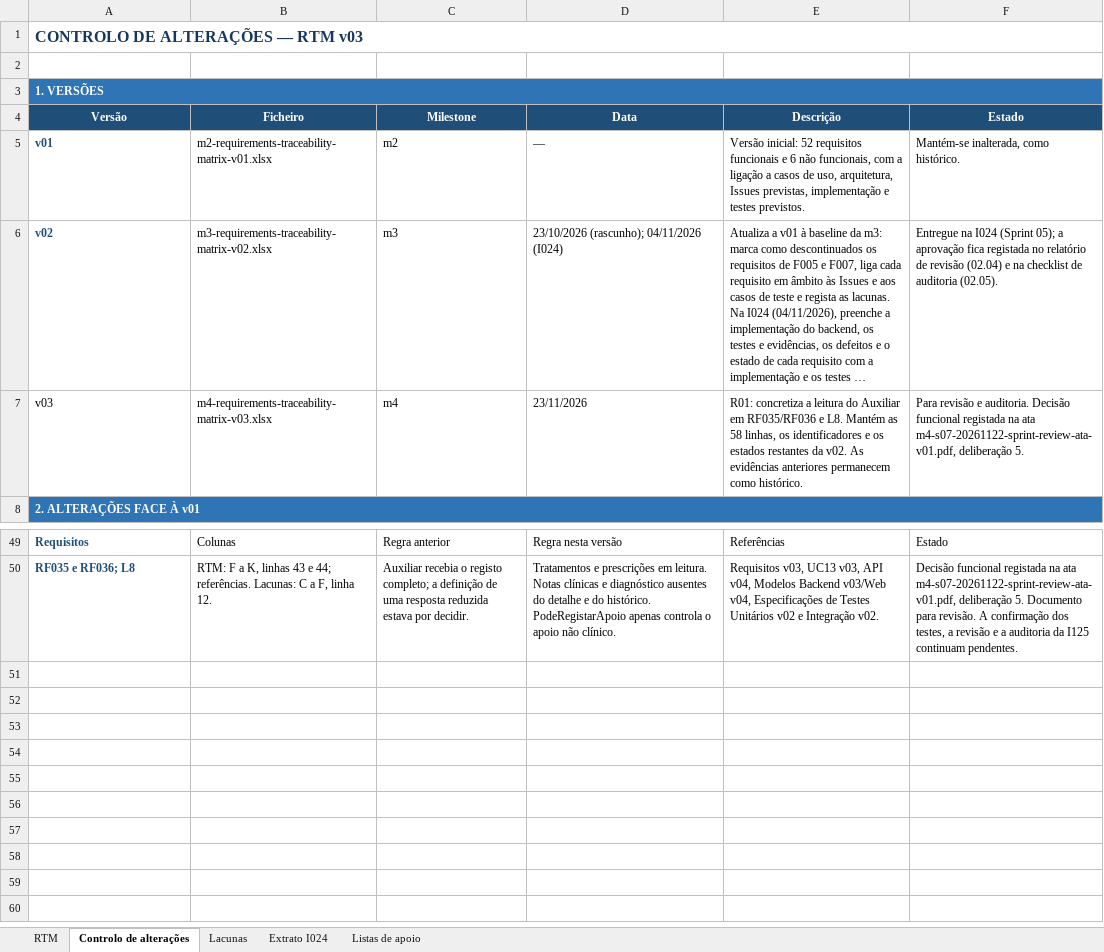
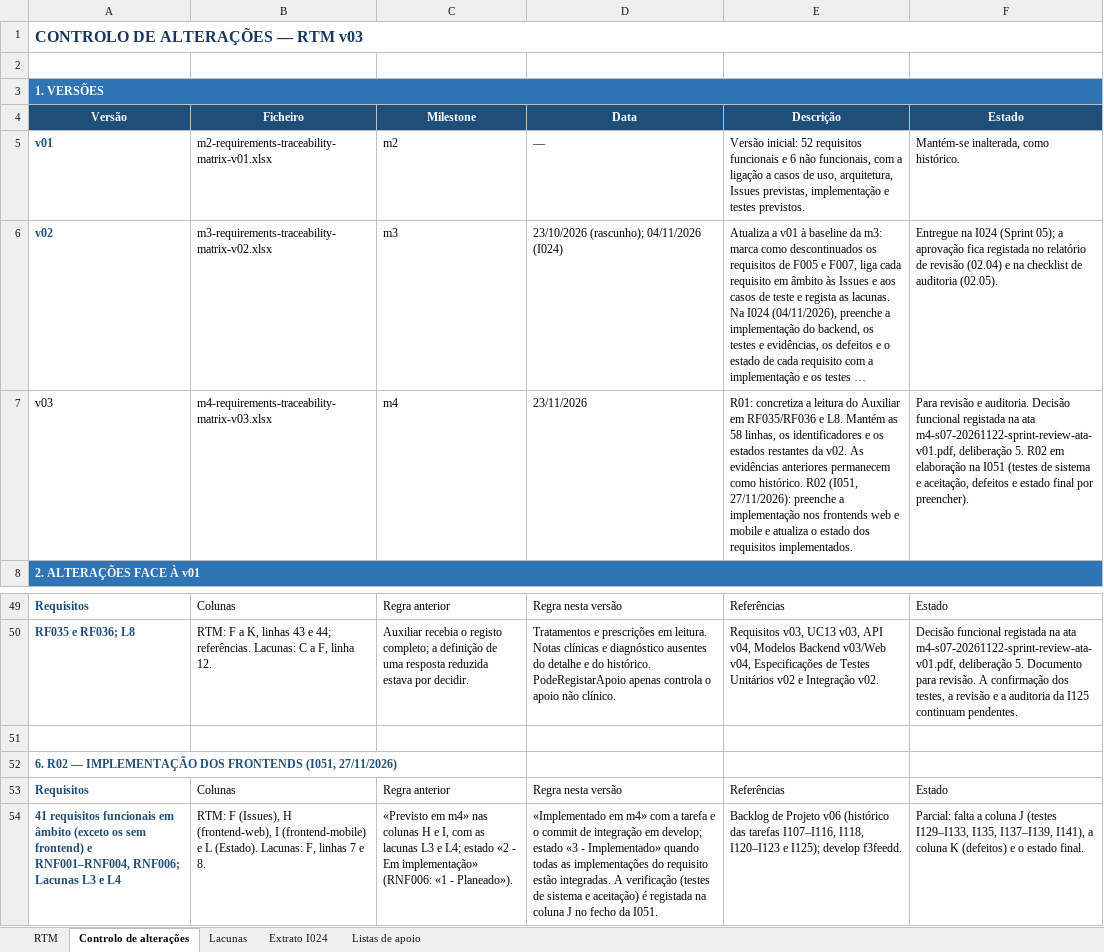
Before and after one commit to LEI-LDS-2026-2027-G08/LEI-Grupo-de-LDS-UTPORTO, an Excel workbook: 04-artefactos-tecnicos/04.03-requisitos-e-rtm/m4-requirements-traceability-matrix-v03.xlsx, sheet Controlo de alterações, drawn as a sheet; only a part is shown, gaps mark what is left out; long unchanged cells end in …; values as stored, in another font and other column widths than the file's, no borders; the diff names each change by its address in the sheet, - before the commit and + after, or states it on an @@ line.

Commit message:
I051 — RTM v03: implementação dos frontends web e mobile (R02)

```diff
--- a/04-artefactos-tecnicos/04.03-requisitos-e-rtm/m4-requirements-traceability-matrix-v03.xlsx (sheet Controlo de alterações)
+++ b/04-artefactos-tecnicos/04.03-requisitos-e-rtm/m4-requirements-traceability-matrix-v03.xlsx (sheet Controlo de alterações)
-E7 (Descrição): …como histórico.
+E7 (Descrição): …como histórico. R02 (I051, 27/11/2026): preenche a implementação nos frontends web e mobile e atualiza o estado dos requisitos implementados.
-F7 (Estado): …deliberação 5.
+F7 (Estado): …deliberação 5. R02 em elaboração na I051 (testes de sistema e aceitação, defeitos e estado final por preencher).
+row 51: (empty)
+row 52: 6. R02 — IMPLEMENTAÇÃO DOS FRONTENDS (I051, 27/11/2026)
+row 53: Requisitos | Colunas | Regra anterior | Regra nesta versão | Referências | Estado
+row 54: 41 requisitos funcionais em âmbito (exceto os sem frontend) e RNF001–RNF004, RNF006; Lacunas L3 e L4 | RTM: F (Issues), H (frontend-web), I (frontend-mobile) e L (Estado). Lacunas: F, linhas 7 e 8. | «Previsto em m4» nas colunas H e I, com as lacunas L3 e L4; estado «2 - Em implementação» (RNF006: «1 - Planeado»). | «Implementado em m4» com a tarefa e o commit de integração em develop; estado «3 - Implementado» quando todas as implementações do requisito estão integradas. A verificação (testes de sistema e aceitação) é registada na coluna J no fecho da I051. | Backlog de Projeto v06 (histórico das tarefas I107–I116, I118, I120–I123 e I125); develop f3feedd. | Parcial: falta a coluna J (testes I129–I133, I135, I137–I139, I141), a coluna K (defeitos) e o estado final.
```
Also changed, not shown: sheet RTM, sheet Lacunas.
